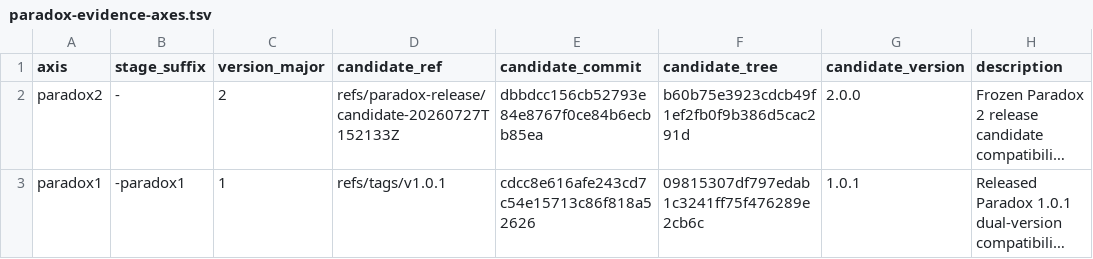
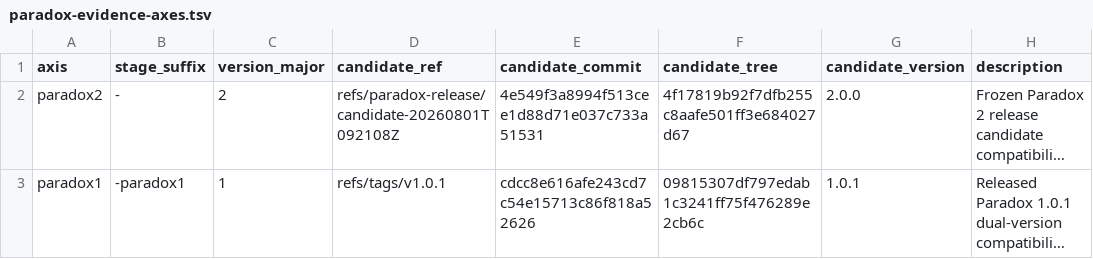
Before and after one commit to mlr-org/paradox, a TSV file: compat/paradox-evidence-axes.tsv, drawn as a sheet; long unchanged cells end in …; the diff names each change by its address in the sheet, - before the commit and + after, or states it on an @@ line.

```diff
--- a/compat/paradox-evidence-axes.tsv
+++ b/compat/paradox-evidence-axes.tsv
-D2 (candidate_ref): refs/paradox-release/candidate-20260727T152133Z
+D2 (candidate_ref): refs/paradox-release/candidate-20260801T092108Z
-E2 (candidate_commit): dbbdcc156cb52793e84e8767f0ce84b6ecbb85ea
+E2 (candidate_commit): 4e549f3a8994f513cee1d88d71e037c733a51531
-F2 (candidate_tree): b60b75e3923cdcb49f1ef2fb0f9b386d5cac291d
+F2 (candidate_tree): 4f17819b92f7dfb255c8aafe501ff3e684027d67
```
Also changed, not shown: environment/rchk-bcheck-policy/blocks.tsv, environment/rchk-bcheck-policy/policy.tsv, 8 other files.
